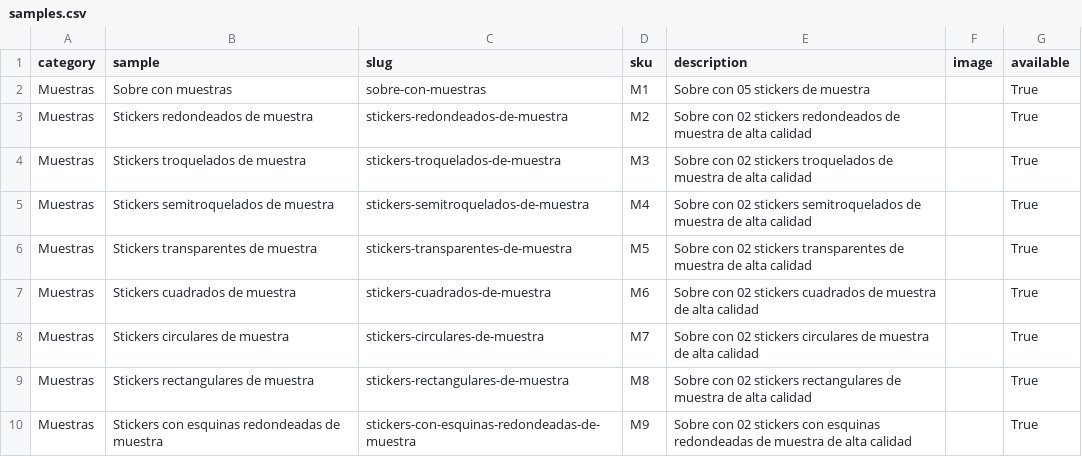
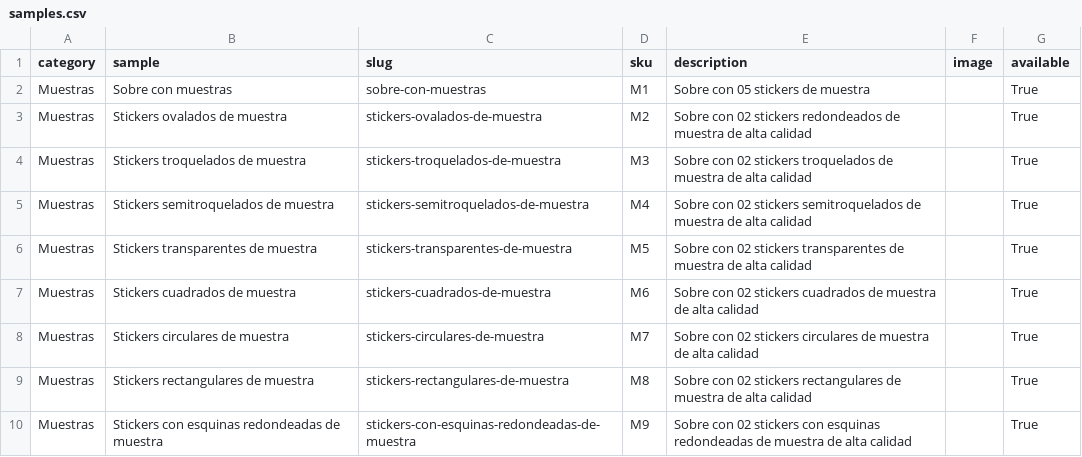
Before and after one commit to OmarGonD/imprenta-gallito, a CSV file: static/data/samples.csv, drawn as a sheet.

```diff
--- a/static/data/samples.csv
+++ b/static/data/samples.csv
@@ -2,3 +2,3 @@ category,sample,slug,sku,description,image,available
 Muestras,Sobre con muestras,sobre-con-muestras,M1,Sobre con 05 stickers de muestra,,True
-Muestras,Stickers redondeados de muestra,stickers-redondeados-de-muestra,M2,Sobre con 02 stickers redondeados de muestra de alta calidad,,True
+Muestras,Stickers ovalados de muestra,stickers-ovalados-de-muestra,M2,Sobre con 02 stickers redondeados de muestra de alta calidad,,True
 Muestras,Stickers troquelados de muestra,stickers-troquelados-de-muestra,M3,Sobre con 02 stickers troquelados de muestra de alta calidad,,True
```
Also changed, not shown: static/data/products.csv, static/data/products_pricing.csv, 1 other file.
